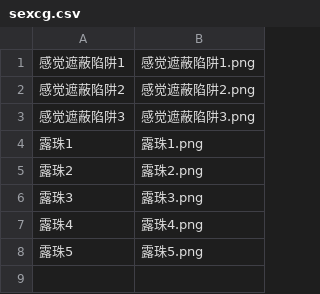
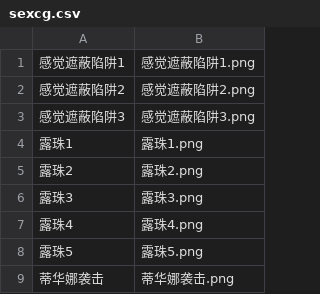
Before and after one commit to Future-R/erarorona, a CSV file: resources/背景/色情CG/sexcg.csv, drawn as a sheet; the diff names each change by its address in the sheet, - before the commit and + after, or states it on an @@ line.

```diff
--- a/resources/背景/色情CG/sexcg.csv
+++ b/resources/背景/色情CG/sexcg.csv
+row 9: 蒂华娜袭击 | 蒂华娜袭击.png
```
Also changed, not shown: CSV/GameBase.csv, 7 other files.
